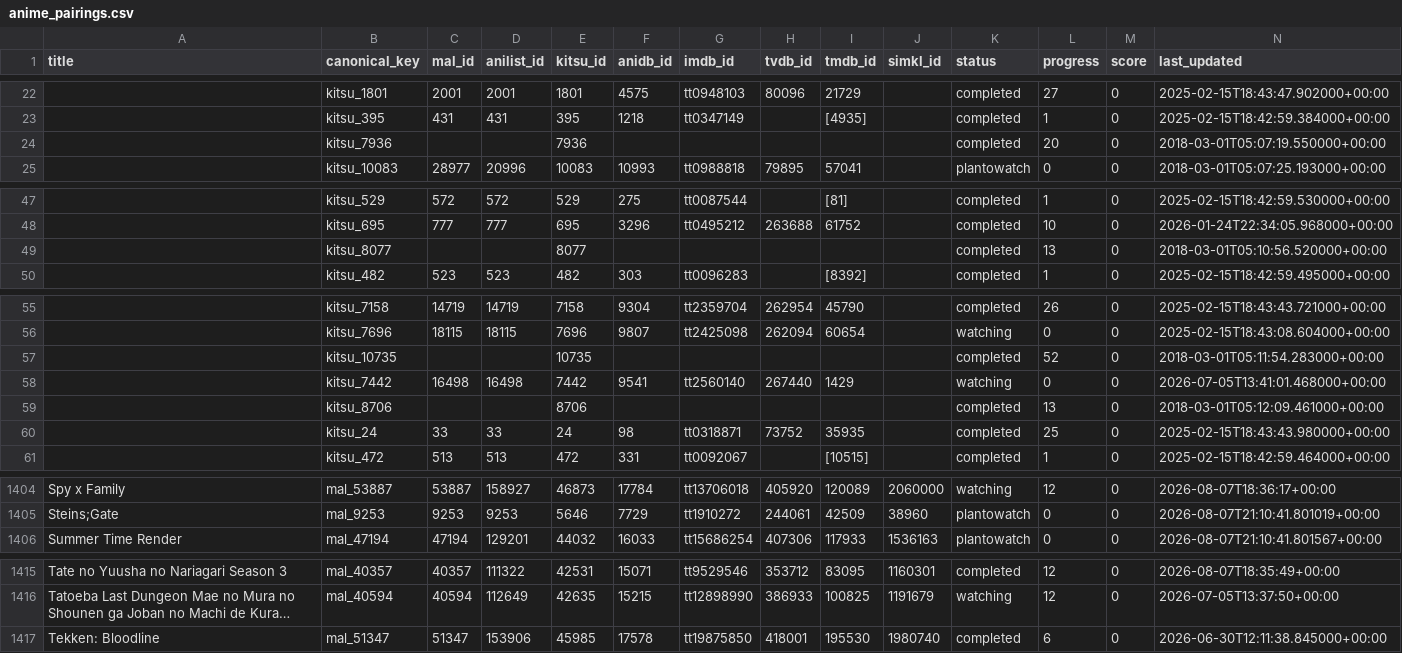
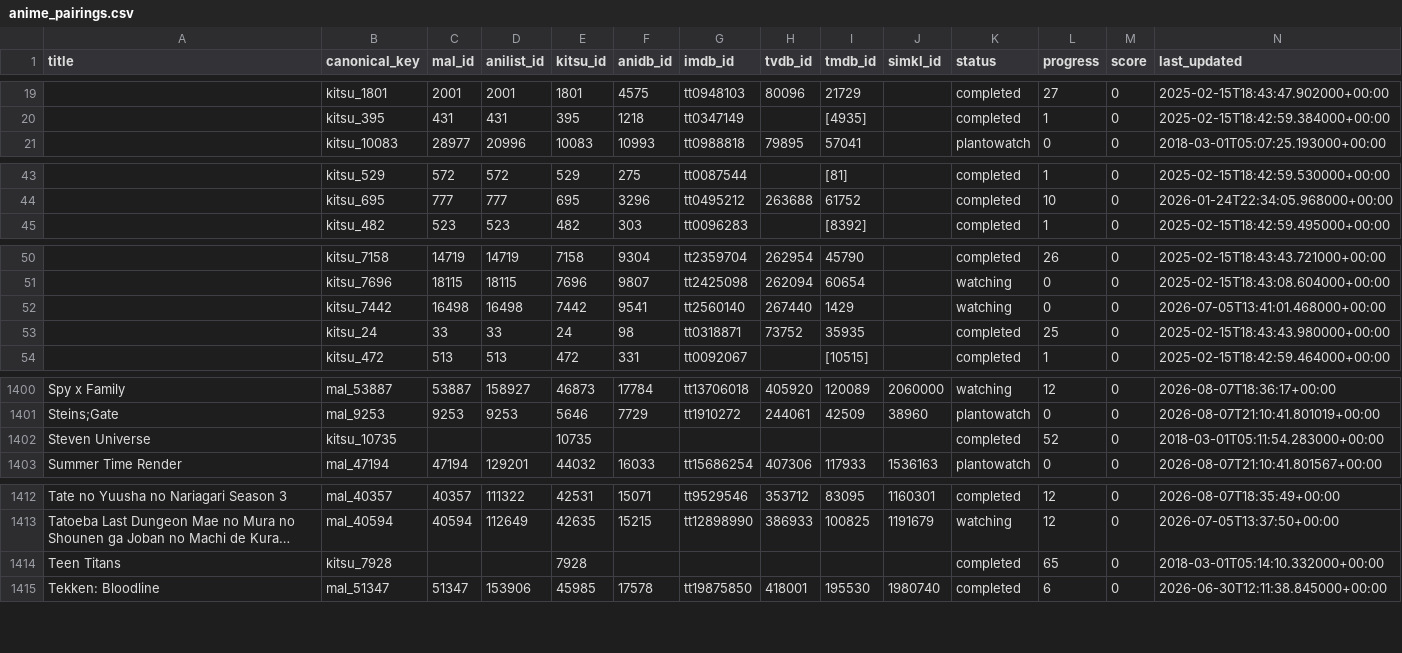
Before and after one commit to dreaming144/anime-sync, a CSV file: anime_pairings.csv, drawn as a sheet; only a part is shown, gaps mark what is left out; long unchanged cells end in …; removed rows and columns are numbered as before the commit, all else as after; rows hold the shown columns only; the diff covers the shown part only; the diff names each change by its address in the sheet, - before the commit and + after, or states it on an @@ line.

```diff
--- a/anime_pairings.csv
+++ b/anime_pairings.csv
-row 24:  | kitsu_7936 |  |  | 7936 |  |  |  |  |  | completed | 20 | 0 | 2018-03-01T05:07:19.550000+00:00
-row 49:  | kitsu_8077 |  |  | 8077 |  |  |  |  |  | completed | 13 | 0 | 2018-03-01T05:10:56.520000+00:00
-row 57:  | kitsu_10735 |  |  | 10735 |  |  |  |  |  | completed | 52 | 0 | 2018-03-01T05:11:54.283000+00:00
-row 59:  | kitsu_8706 |  |  | 8706 |  |  |  |  |  | completed | 13 | 0 | 2018-03-01T05:12:09.461000+00:00
+row 1402: Steven Universe | kitsu_10735 |  |  | 10735 |  |  |  |  |  | completed | 52 | 0 | 2018-03-01T05:11:54.283000+00:00
+row 1414: Teen Titans | kitsu_7928 |  |  | 7928 |  |  |  |  |  | completed | 65 | 0 | 2018-03-01T05:14:10.332000+00:00
```
Also changed, not shown: 6 added rows, 4 removed rows and 11 edited cells elsewhere in this file, unmatched.csv, 2 other files.
